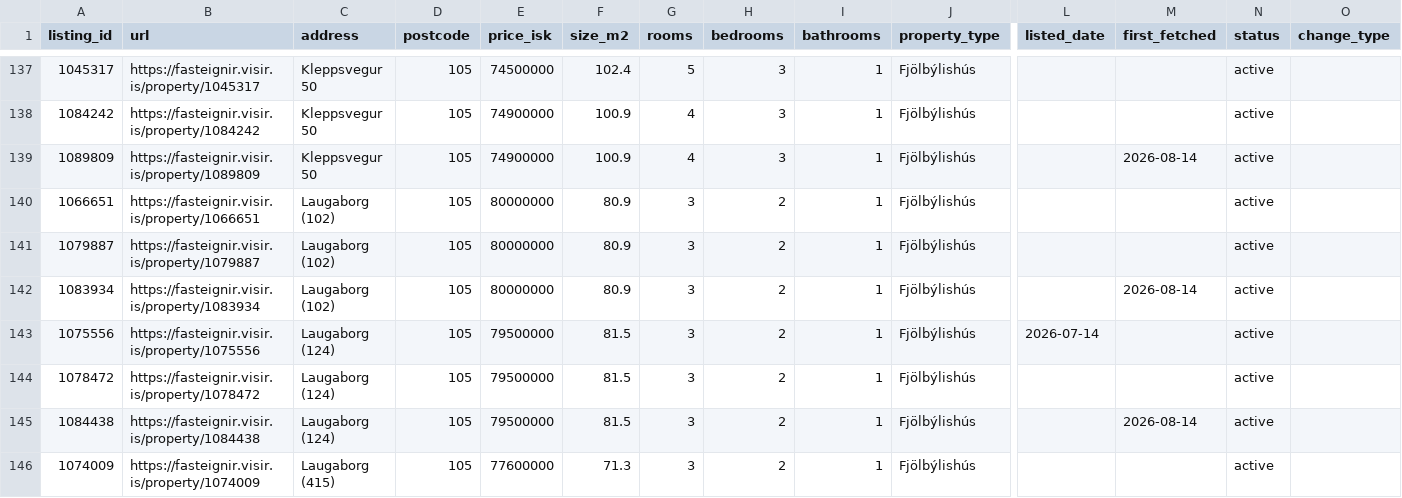
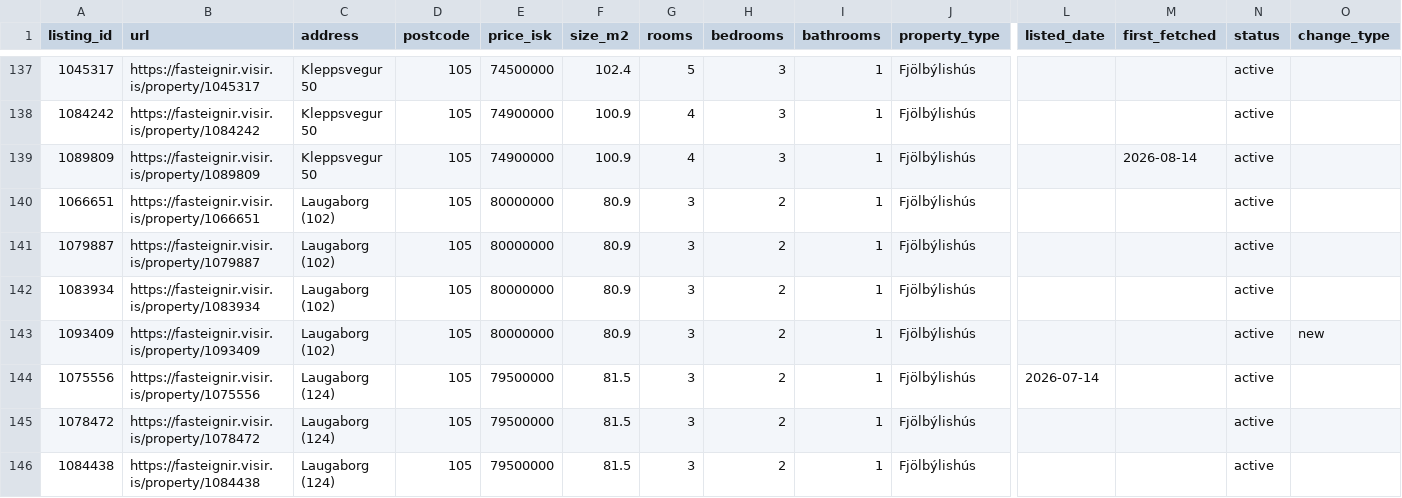
Before and after one commit to alruts/fasteignir-listing-monitor, a CSV file: data/listings.csv, drawn as a sheet; only a part is shown, gaps mark what is left out; the shorter side is filled out with more unchanged rows; addresses are those after the commit; rows hold the shown columns only; the diff covers the shown part only; the diff names each change by its address in the sheet, - before the commit and + after, or states it on an @@ line.

```diff
--- a/data/listings.csv
+++ b/data/listings.csv
-M142 (first_fetched): 2026-08-14
+M142 (first_fetched): (empty)
+row 143: 1093409 | https://fasteignir.visir.is/property/1093409 | Laugaborg (102) | 105 | 80000000 | 80.9 | 3 | 2 | 1 | Fjölbýlishús |  |  | active | new
-M146 (first_fetched): 2026-08-14
+M146 (first_fetched): (empty)
```
Also changed, not shown: 3 added rows and 22 edited cells elsewhere in this file, 2 other files.
